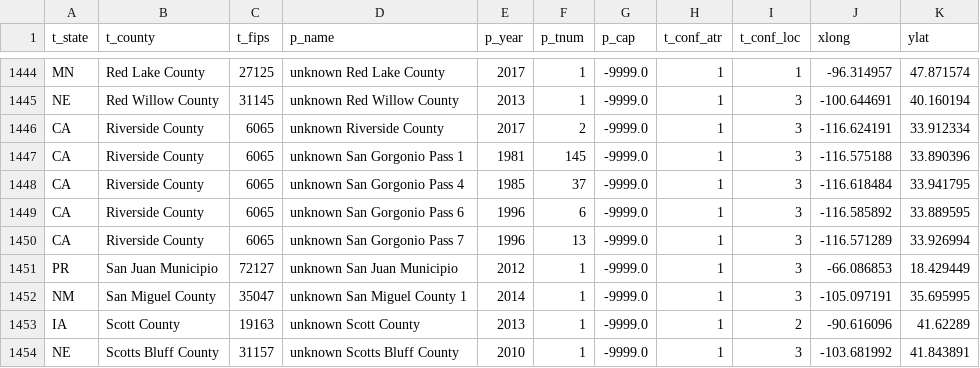
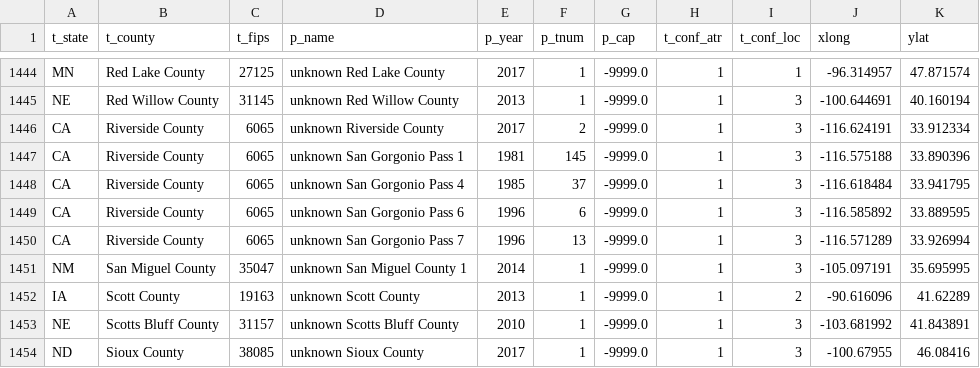
Before and after one commit to JHaskins-UCD/datavisdata, a CSV file: new_us_wind.csv, drawn as a sheet; only a part is shown, gaps mark what is left out; the shorter side is filled out with more unchanged rows.

Commit message:
Update new_us_wind.csv

```diff
--- a/new_us_wind.csv
+++ b/new_us_wind.csv
@@ -1450,3 +1450,2 @@ CA,Riverside County,6065,unknown San Gorgonio Pass 6,1996,6,-9999.0,1,3,-116.585
 CA,Riverside County,6065,unknown San Gorgonio Pass 7,1996,13,-9999.0,1,3,-116.571289,33.926994
-PR,San Juan Municipio,72127,unknown San Juan Municipio,2012,1,-9999.0,1,3,-66.086853,18.429449
 NM,San Miguel County,35047,unknown San Miguel County 1,2014,1,-9999.0,1,3,-105.097191,35.695995
```
